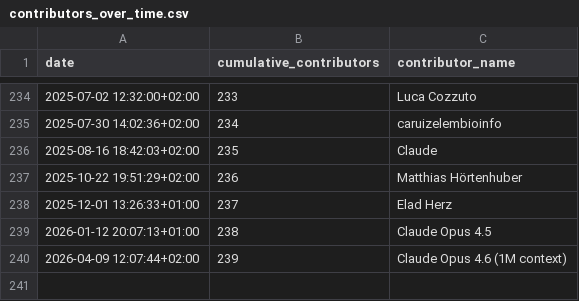
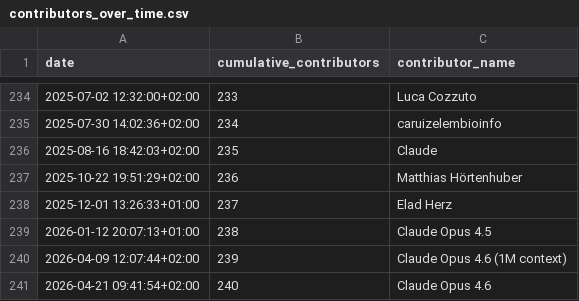
Before and after one commit to MultiQC/stats, a CSV file: data/contributors_over_time.csv, drawn as a sheet; only a part is shown, gaps mark what is left out.

```diff
--- a/data/contributors_over_time.csv
+++ b/data/contributors_over_time.csv
@@ -240 +240,2 @@ date,cumulative_contributors,contributor_name
 2026-04-09 12:07:44+02:00,239,Claude Opus 4.6 (1M context)
+2026-04-21 09:41:54+02:00,240,Claude Opus 4.6
```
Also changed, not shown: data/issues_created_over_time.csv, data/issues_open_over_time.csv, 21 other files.
